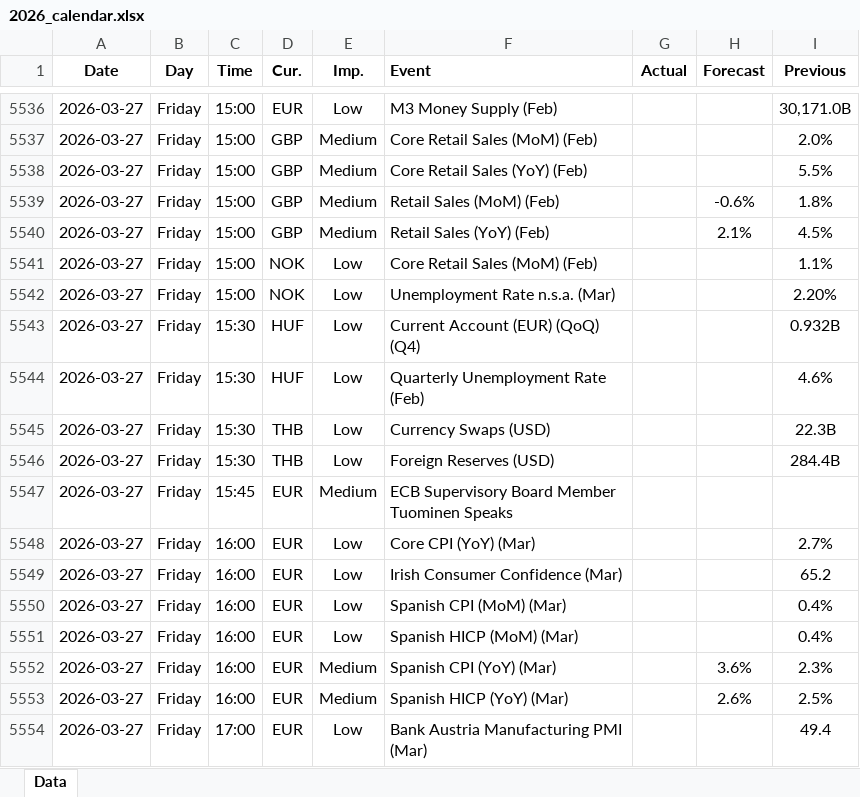
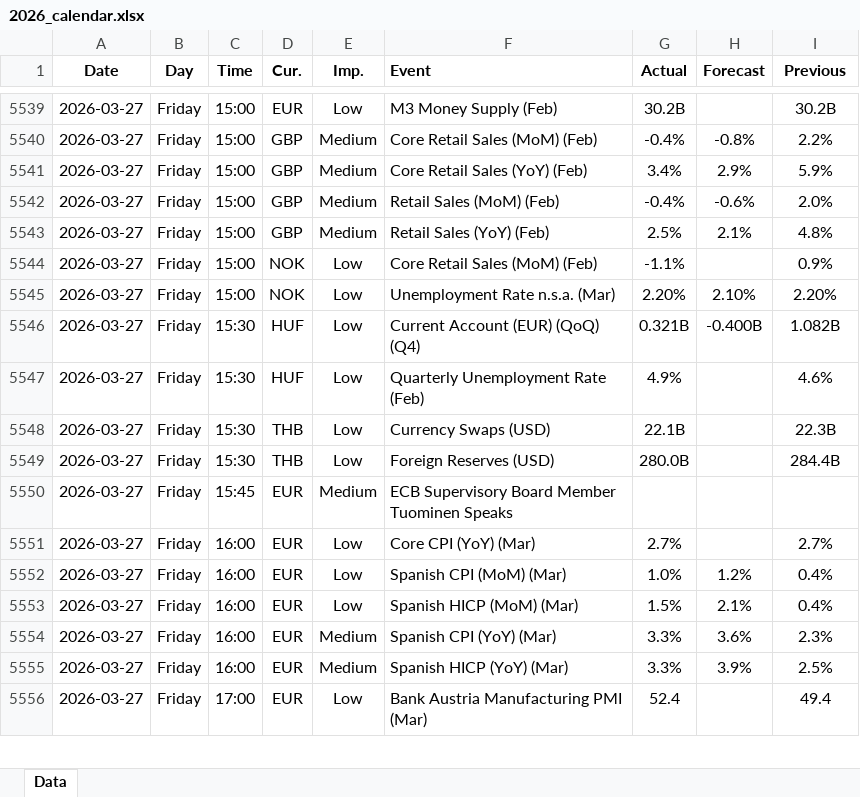
Before and after one commit to yiyousiow000814/XAUUSD-Calendar-Agent, an Excel workbook: data/Economic_Calendar/2026/2026_calendar.xlsx, sheet Data, drawn as a sheet; only a part is shown, gaps mark what is left out; values as stored, in another font and other column widths than the file's, no borders; removed rows and columns are numbered as before the commit, all else as after; the diff covers the shown part only; the diff names each change by its address in the sheet, - before the commit and + after, or states it on an @@ line.

```diff
--- a/data/Economic_Calendar/2026/2026_calendar.xlsx (sheet Data)
+++ b/data/Economic_Calendar/2026/2026_calendar.xlsx (sheet Data)
-G5539 (Actual): (empty)
+G5539 (Actual): 30.2B
-I5539 (Previous): 30,171.0B
+I5539 (Previous): 30.2B
-G5540 (Actual): (empty)
+G5540 (Actual): -0.4%
-H5540 (Forecast): (empty)
+H5540 (Forecast): -0.8%
-I5540 (Previous): 2.0%
+I5540 (Previous): 2.2%
-G5541 (Actual): (empty)
+G5541 (Actual): 3.4%
-H5541 (Forecast): (empty)
+H5541 (Forecast): 2.9%
-I5541 (Previous): 5.5%
+I5541 (Previous): 5.9%
-G5542 (Actual): (empty)
+G5542 (Actual): -0.4%
-I5542 (Previous): 1.8%
+I5542 (Previous): 2.0%
-G5543 (Actual): (empty)
+G5543 (Actual): 2.5%
-I5543 (Previous): 4.5%
+I5543 (Previous): 4.8%
-G5544 (Actual): (empty)
+G5544 (Actual): -1.1%
-I5544 (Previous): 1.1%
+I5544 (Previous): 0.9%
-G5545 (Actual): (empty)
+G5545 (Actual): 2.20%
-H5545 (Forecast): (empty)
+H5545 (Forecast): 2.10%
-G5546 (Actual): (empty)
+G5546 (Actual): 0.321B
-H5546 (Forecast): (empty)
+H5546 (Forecast): -0.400B
-I5546 (Previous): 0.932B
+I5546 (Previous): 1.082B
-G5547 (Actual): (empty)
+G5547 (Actual): 4.9%
-G5548 (Actual): (empty)
+G5548 (Actual): 22.1B
-G5549 (Actual): (empty)
+G5549 (Actual): 280.0B
-G5551 (Actual): (empty)
+G5551 (Actual): 2.7%
-row 5549: 2026-03-27 | Friday | 16:00 | EUR | Low | Irish Consumer Confidence (Mar) |  |  | 65.2
-G5552 (Actual): (empty)
+G5552 (Actual): 1.0%
-H5552 (Forecast): (empty)
+H5552 (Forecast): 1.2%
-G5553 (Actual): (empty)
+G5553 (Actual): 1.5%
-H5553 (Forecast): (empty)
+H5553 (Forecast): 2.1%
-G5554:G5555 (Actual): (empty)
+G5554:G5555 (Actual): 3.3%
-H5555 (Forecast): 2.6%
+H5555 (Forecast): 3.9%
-G5556 (Actual): (empty)
+G5556 (Actual): 52.4
```
Also changed, not shown: 32 added rows, 15 removed rows and 115 edited cells elsewhere in this sheet, 2 other files.
